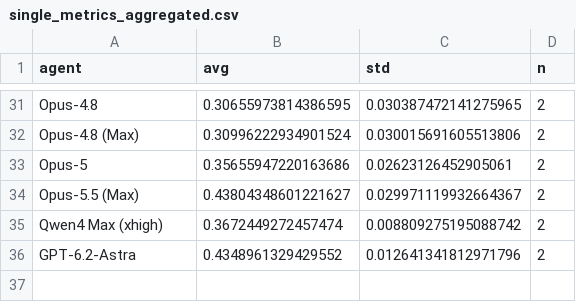
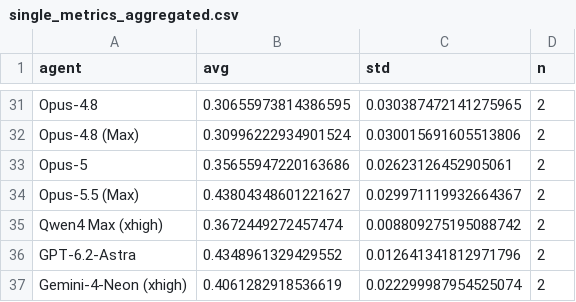
Before and after one commit to aisa-group/posttrainbench-website, a CSV file: data/v1.2/single_metrics_aggregated.csv, drawn as a sheet; only a part is shown, gaps mark what is left out; the diff names each change by its address in the sheet, - before the commit and + after, or states it on an @@ line.

```diff
--- a/data/v1.2/single_metrics_aggregated.csv
+++ b/data/v1.2/single_metrics_aggregated.csv
+row 37: Gemini-4-Neon (xhigh) | 0.4061282918536619 | 0.022299987954525074 | 2
```
Also changed, not shown: data/v1.2/aggregated_time_overview.csv, data/v1.2/time_aggregated.csv, 8 other files.
